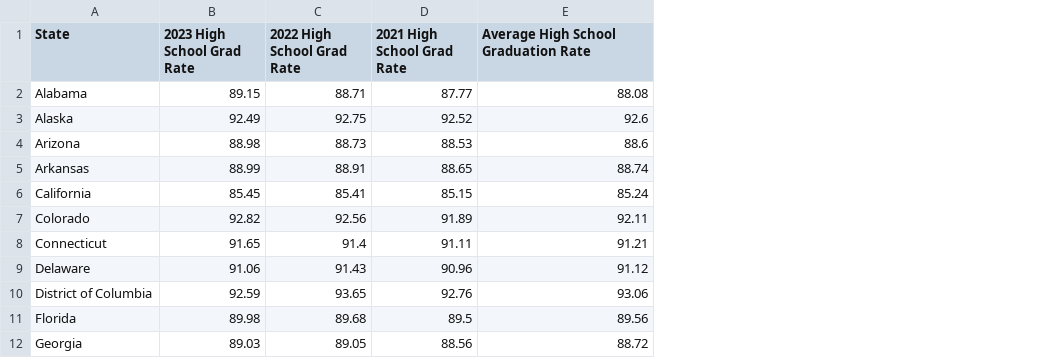
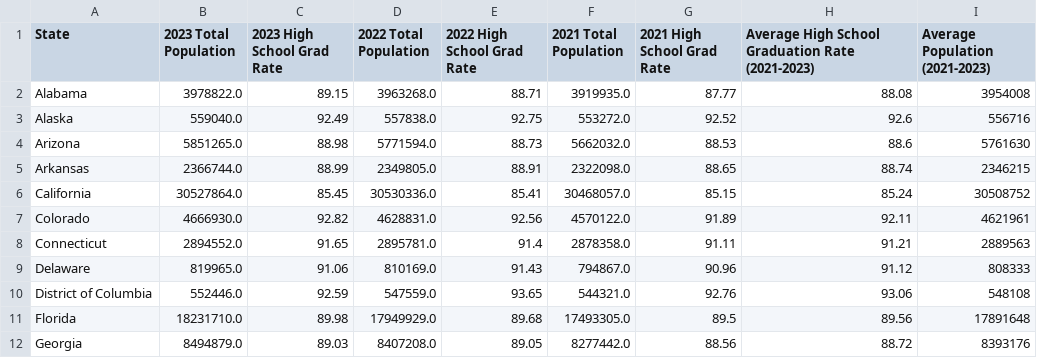
Before and after one commit to kileykarecki/Project-1, a CSV file: Resources/Average_HS_Grad_Rates.csv, drawn as a sheet; only a part is shown; addresses are those after the commit; the diff names each change by its address in the sheet, - before the commit and + after, or states it on an @@ line.

Commit message:
add avg population

```diff
--- a/Resources/Average_HS_Grad_Rates.csv
+++ b/Resources/Average_HS_Grad_Rates.csv
+column B (2023 Total Population), rows 2-12: 3978822.0 | 559040.0 | 5851265.0 | 2366744.0 | 30527864.0 | 4666930.0 | 2894552.0 | 819965.0 | 552446.0 | 18231710.0 | 8494879.0
+column D (2022 Total Population), rows 2-12: 3963268.0 | 557838.0 | 5771594.0 | 2349805.0 | 30530336.0 | 4628831.0 | 2895781.0 | 810169.0 | 547559.0 | 17949929.0 | 8407208.0
+column F (2021 Total Population), rows 2-12: 3919935.0 | 553272.0 | 5662032.0 | 2322098.0 | 30468057.0 | 4570122.0 | 2878358.0 | 794867.0 | 544321.0 | 17493305.0 | 8277442.0
+column I (Average Population (2021-2023)), rows 2-12: 3954008 | 556716 | 5761630 | 2346215 | 30508752 | 4621961 | 2889563 | 808333 | 548108 | 17891648 | 8393176
-H1: Average High School Graduation Rate
+H1: Average High School Graduation Rate (2021-2023)
```
Also changed, not shown: 1 other file.
